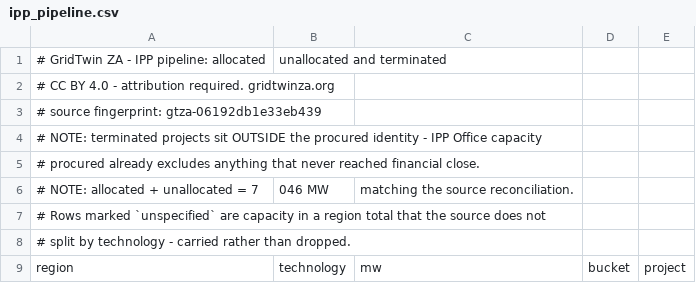
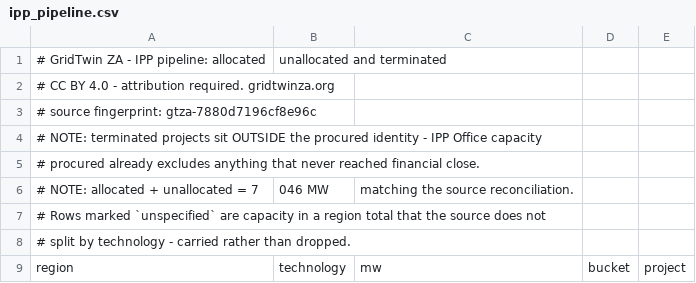
Before and after one commit to nickhedley/gridtwin-za, a CSV file: public_data/ipp_pipeline.csv, drawn as a sheet; only a part is shown.

```diff
--- a/public_data/ipp_pipeline.csv
+++ b/public_data/ipp_pipeline.csv
@@ -2,3 +2,3 @@
 # CC BY 4.0 - attribution required. gridtwinza.org
-# source fingerprint: gtza-06192db1e33eb439
+# source fingerprint: gtza-7880d7196cf8e96c
 # NOTE: terminated projects sit OUTSIDE the procured identity - IPP Office capacity
```
Also changed, not shown: public_data/operational_renewable_capacity.csv, 5 other files.
